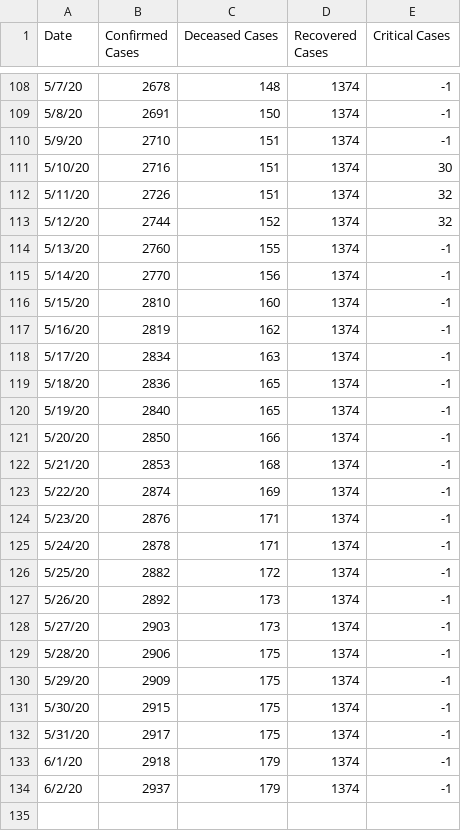
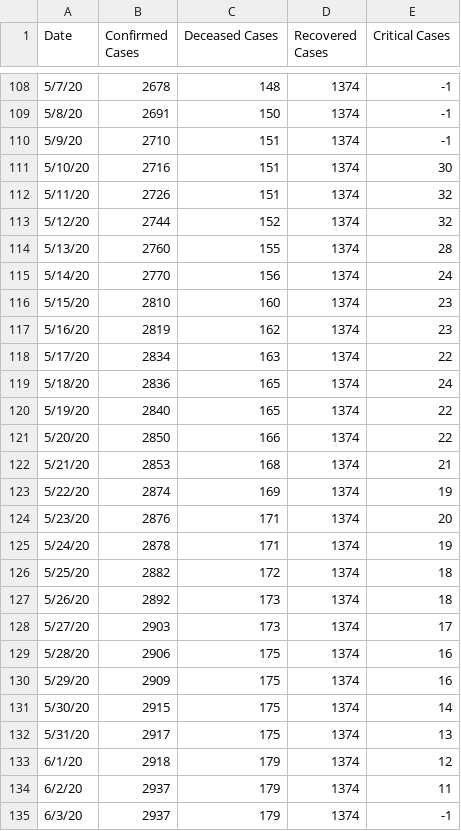
Before and after one commit to Trinityyi/COVID-19-Greece, a CSV file: time_series_data_grc.csv, drawn as a sheet; only a part is shown, gaps mark what is left out.

```diff
--- a/time_series_data_grc.csv
+++ b/time_series_data_grc.csv
@@ -113,22 +113,23 @@ Date,Confirmed Cases,Deceased Cases,Recovered Cases,Critical Cases
 5/12/20,2744,152,1374,32
-5/13/20,2760,155,1374,-1
-5/14/20,2770,156,1374,-1
-5/15/20,2810,160,1374,-1
-5/16/20,2819,162,1374,-1
-5/17/20,2834,163,1374,-1
-5/18/20,2836,165,1374,-1
-5/19/20,2840,165,1374,-1
-5/20/20,2850,166,1374,-1
-5/21/20,2853,168,1374,-1
-5/22/20,2874,169,1374,-1
-5/23/20,2876,171,1374,-1
-5/24/20,2878,171,1374,-1
-5/25/20,2882,172,1374,-1
-5/26/20,2892,173,1374,-1
-5/27/20,2903,173,1374,-1
-5/28/20,2906,175,1374,-1
-5/29/20,2909,175,1374,-1
-5/30/20,2915,175,1374,-1
-5/31/20,2917,175,1374,-1
-6/1/20,2918,179,1374,-1
-6/2/20,2937,179,1374,-1
+5/13/20,2760,155,1374,28
+5/14/20,2770,156,1374,24
+5/15/20,2810,160,1374,23
+5/16/20,2819,162,1374,23
+5/17/20,2834,163,1374,22
+5/18/20,2836,165,1374,24
+5/19/20,2840,165,1374,22
+5/20/20,2850,166,1374,22
+5/21/20,2853,168,1374,21
+5/22/20,2874,169,1374,19
+5/23/20,2876,171,1374,20
+5/24/20,2878,171,1374,19
+5/25/20,2882,172,1374,18
+5/26/20,2892,173,1374,18
+5/27/20,2903,173,1374,17
+5/28/20,2906,175,1374,16
+5/29/20,2909,175,1374,16
+5/30/20,2915,175,1374,14
+5/31/20,2917,175,1374,13
+6/1/20,2918,179,1374,12
+6/2/20,2937,179,1374,11
+6/3/20,2937,179,1374,-1
```
Also changed, not shown: 1 other file.
